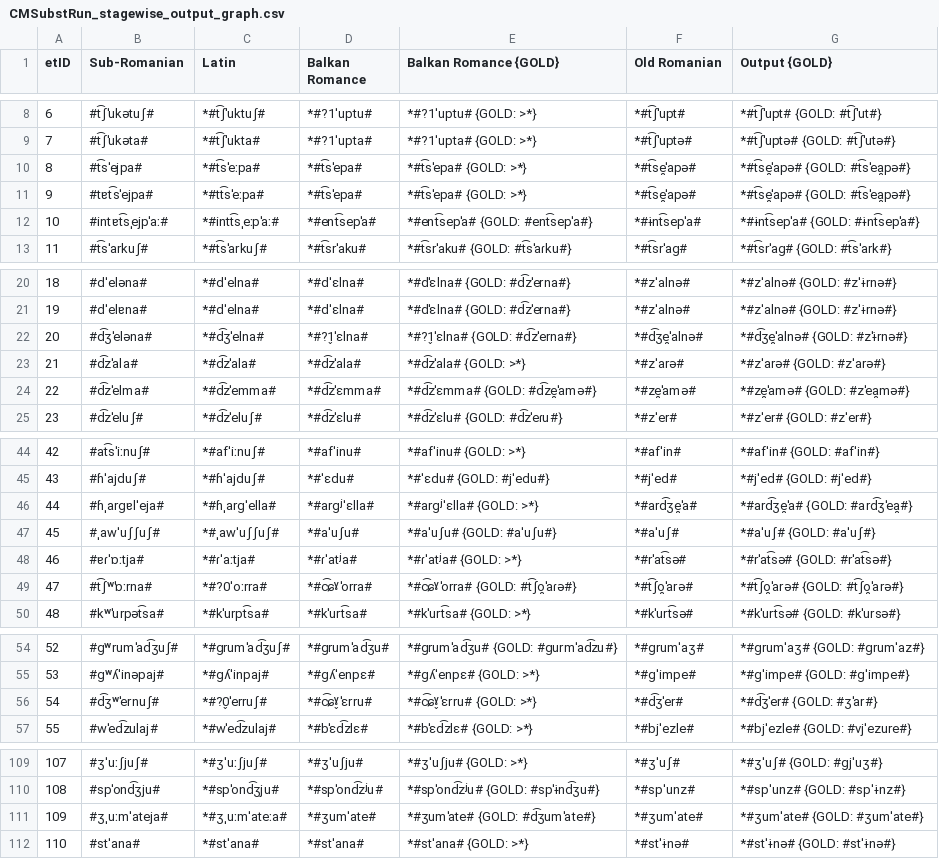
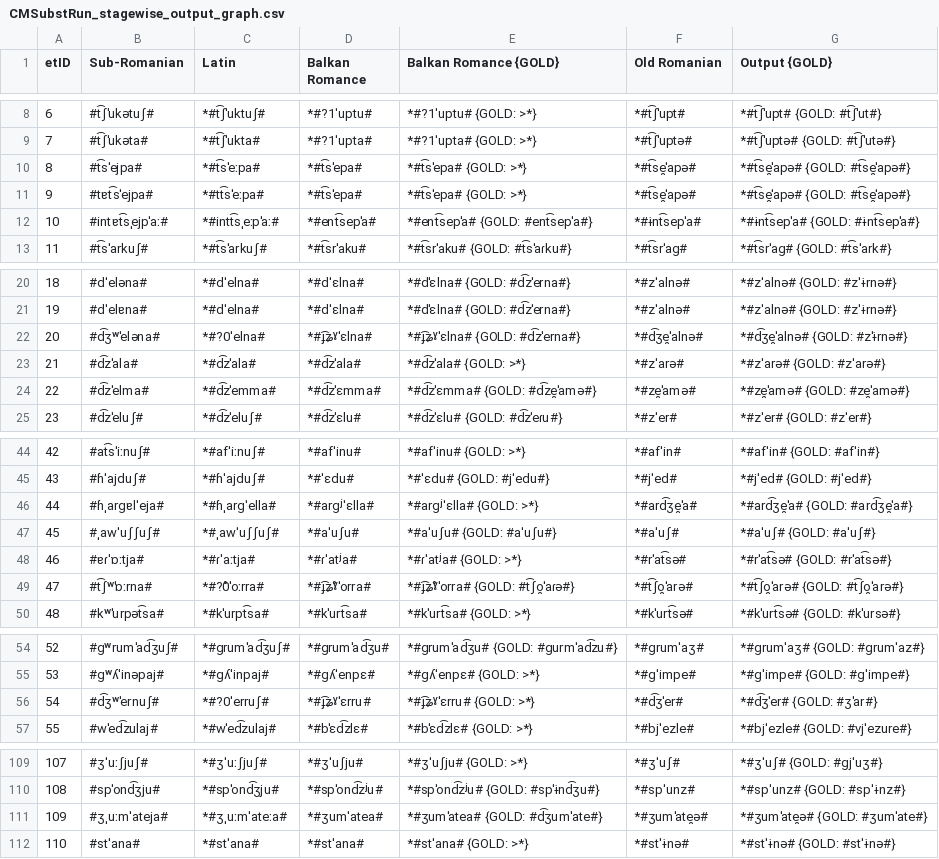
Before and after one commit to clmarr/romanian-cfr, a CSV file: CMSubstRun/CMSubstRun_stagewise_output_graph.csv, drawn as a sheet; only a part is shown, gaps mark what is left out; the diff covers the shown part only.

```diff
--- a/CMSubstRun/CMSubstRun_stagewise_output_graph.csv
+++ b/CMSubstRun/CMSubstRun_stagewise_output_graph.csv
@@ -9,4 +9,4 @@ etID  | Sub-Romanian | Latin | Balkan Romance | Balkan Romance {GOLD} | Old Roma
 7      | #t͡ʃˈukəta# | *#t͡ʃˈukta# | *#?1ˈupta# | *#?1ˈupta# {GOLD: >*} | *#t͡ʃˈuptə# | *#t͡ʃˈuptə# {GOLD: #t͡ʃˈutə#}
-8      | #t͡sˈejpa# | *#t͡sˈeːpa# | *#t͡sˈepa# | *#t͡sˈepa# {GOLD: >*} | *#t͡se̯ˈapə# | *#t͡se̯ˈapə# {GOLD: #t͡sˈea̯pə#}
-9      | #tɐt͡sˈejpa# | *#tt͡sˈeːpa# | *#t͡sˈepa# | *#t͡sˈepa# {GOLD: >*} | *#t͡se̯ˈapə# | *#t͡se̯ˈapə# {GOLD: #t͡sˈea̯pə#}
+8      | #t͡sˈejpa# | *#t͡sˈeːpa# | *#t͡sˈepa# | *#t͡sˈepa# {GOLD: >*} | *#t͡se̯ˈapə# | *#t͡se̯ˈapə# {GOLD: #t͡se̯ˈapə#}
+9      | #tɐt͡sˈejpa# | *#tt͡sˈeːpa# | *#t͡sˈepa# | *#t͡sˈepa# {GOLD: >*} | *#t͡se̯ˈapə# | *#t͡se̯ˈapə# {GOLD: #t͡se̯ˈapə#}
 10     | #intɐt͡sˌejpˈaː# | *#intt͡sˌeːpˈaː# | *#ent͡sepˈa# | *#ent͡sepˈa# {GOLD: #ent͡sepˈa#} | *#ɨnt͡sepˈa# | *#ɨnt͡sepˈa# {GOLD: #ɨnt͡sepˈa#}
@@ -21,5 +21,5 @@ etID  | Sub-Romanian | Latin | Balkan Romance | Balkan Romance {GOLD} | Old Roma
 19     | #dˈelɐna# | *#dˈelna# | *#dˈɛlna# | *#dˈɛlna# {GOLD: #d͡zˈerna#} | *#zˈalnə# | *#zˈalnə# {GOLD: #zˈɨrnə#}
-20     | #d͡ʒˈeləna# | *#d͡ʒˈelna# | *#?1̬ˈɛlna# | *#?1̬ˈɛlna# {GOLD: #d͡zˈerna#} | *#d͡ʒe̯ˈalnə# | *#d͡ʒe̯ˈalnə# {GOLD: #zˈɨrnə#}
+20     | #d͡ʒʷˈeləna# | *#?0ˈelna# | *#ɟ͡ʑˠˈɛlna# | *#ɟ͡ʑˠˈɛlna# {GOLD: #d͡zˈerna#} | *#d͡ʒe̯ˈalnə# | *#d͡ʒe̯ˈalnə# {GOLD: #zˈɨrnə#}
 21     | #d͡zˈala# | *#d͡zˈala# | *#d͡zˈala# | *#d͡zˈala# {GOLD: >*} | *#zˈarə# | *#zˈarə# {GOLD: #zˈarə#}
-22     | #d͡zˈelma# | *#d͡zˈemma# | *#d͡zˈɛmma# | *#d͡zˈɛmma# {GOLD: #d͡ze̯ˈamə#} | *#ze̯ˈamə# | *#ze̯ˈamə# {GOLD: #zˈea̯mə#}
+22     | #d͡zˈelma# | *#d͡zˈemma# | *#d͡zˈɛmma# | *#d͡zˈɛmma# {GOLD: #d͡ze̯ˈamə#} | *#ze̯ˈamə# | *#ze̯ˈamə# {GOLD: #ze̯ˈamə#}
 23     | #d͡zˈeluʃ# | *#d͡zˈeluʃ# | *#d͡zˈɛlu# | *#d͡zˈɛlu# {GOLD: #d͡zˈeɾu#} | *#zˈer# | *#zˈer# {GOLD: #zˈer#}
@@ -45,6 +45,6 @@ etID  | Sub-Romanian | Latin | Balkan Romance | Balkan Romance {GOLD} | Old Roma
 43     | #ɦˈajduʃ# | *#ɦˈajduʃ# | *#ˈɛdu# | *#ˈɛdu# {GOLD: #jˈedu#} | *#jˈed# | *#jˈed# {GOLD: #jˈed#}
-44     | #ɦˌarɡɐlˈeja# | *#ɦˌarɡˈella# | *#arɡʲˈɛlla# | *#arɡʲˈɛlla# {GOLD: >*} | *#ard͡ʒe̯ˈa# | *#ard͡ʒe̯ˈa# {GOLD: #ard͡ʒˈea̯#}
+44     | #ɦˌarɡɐlˈeja# | *#ɦˌarɡˈella# | *#arɡʲˈɛlla# | *#arɡʲˈɛlla# {GOLD: >*} | *#ard͡ʒe̯ˈa# | *#ard͡ʒe̯ˈa# {GOLD: #ard͡ʒe̯ˈa#}
 45     | #ˌawˈuʃʃuʃ# | *#ˌawˈuʃʃuʃ# | *#aˈuʃu# | *#aˈuʃu# {GOLD: #aˈuʃu#} | *#aˈuʃ# | *#aˈuʃ# {GOLD: #aˈuʃ#}
 46     | #ɐɾˈɒːtja# | *#ɾˈaːtja# | *#ɾˈatʲa# | *#ɾˈatʲa# {GOLD: >*} | *#rˈat͡sə# | *#rˈat͡sə# {GOLD: #rˈat͡sə#}
-47     | #t͡ʃʷˈɒːrna# | *#?0ˈoːrra# | *#c͡ɕˠˈorra# | *#c͡ɕˠˈorra# {GOLD: #t͡ʃo̯ˈaɾə#} | *#t͡ʃo̯ˈarə# | *#t͡ʃo̯ˈarə# {GOLD: #t͡ʃo̯ˈarə#}
+47     | #t͡ʃʷˈɒːrna# | *#?0̊ˈoːrra# | *#ɟ͡ʑˠ̊ˈorra# | *#ɟ͡ʑˠ̊ˈorra# {GOLD: #t͡ʃo̯ˈaɾə#} | *#t͡ʃo̯ˈarə# | *#t͡ʃo̯ˈarə# {GOLD: #t͡ʃo̯ˈarə#}
 48     | #kʷˈurpət͡sa# | *#kˈurpt͡sa# | *#kˈurt͡sa# | *#kˈurt͡sa# {GOLD: >*} | *#kˈurt͡sə# | *#kˈurt͡sə# {GOLD: #kˈursə#}
@@ -55,3 +55,3 @@ etID  | Sub-Romanian | Latin | Balkan Romance | Balkan Romance {GOLD} | Old Roma
 53     | #ɡʷʎˈinəpaj# | *#ɡʎˈinpaj# | *#ɡʎˈenpɛ# | *#ɡʎˈenpɛ# {GOLD: >*} | *#ɡˈimpe# | *#ɡˈimpe# {GOLD: #ɡˈimpe#}
-54     | #d͡ʒʷˈernuʃ# | *#?0̬ˈerruʃ# | *#c͡ɕˠ̬ˈɛrru# | *#c͡ɕˠ̬ˈɛrru# {GOLD: >*} | *#d͡ʒˈer# | *#d͡ʒˈer# {GOLD: #ʒˈar#}
+54     | #d͡ʒʷˈernuʃ# | *#?0ˈerruʃ# | *#ɟ͡ʑˠˈɛrru# | *#ɟ͡ʑˠˈɛrru# {GOLD: >*} | *#d͡ʒˈer# | *#d͡ʒˈer# {GOLD: #ʒˈar#}
 55     | #wˈed͡zulaj# | *#wˈed͡zulaj# | *#bˈɛd͡zlɛ# | *#bˈɛd͡zlɛ# {GOLD: >*} | *#bjˈezle# | *#bjˈezle# {GOLD: #vjˈezure#}
@@ -110,3 +110,3 @@ etID  | Sub-Romanian | Latin | Balkan Romance | Balkan Romance {GOLD} | Old Roma
 108    | #spˈond͡ʒju# | *#spˈond͡ʒju# | *#spˈond͡zʲu# | *#spˈond͡zʲu# {GOLD: #spˈɨnd͡ʒu#} | *#spˈunz# | *#spˈunz# {GOLD: #spˈɨnz#}
-109    | #ʒˌuːmˈateja# | *#ʒˌuːmˈateːa# | *#ʒumˈate# | *#ʒumˈate# {GOLD: #d͡ʒumˈate#} | *#ʒumˈate# | *#ʒumˈate# {GOLD: #ʒumˈate#}
+109    | #ʒˌuːmˈateja# | *#ʒˌuːmˈateːa# | *#ʒumˈatea# | *#ʒumˈatea# {GOLD: #d͡ʒumˈate#} | *#ʒumˈate̯ə# | *#ʒumˈate̯ə# {GOLD: #ʒumˈate#}
 110    | #stˈana# | *#stˈana# | *#stˈana# | *#stˈana# {GOLD: >*} | *#stˈɨnə# | *#stˈɨnə# {GOLD: #stˈɨnə#}
```
Also changed, not shown: 2 edited cells elsewhere in this file, APAlbRoLLAPS.csv, CMSubstRun/CMSubstRun_rulewise_output_graph.csv, 15 other files.
